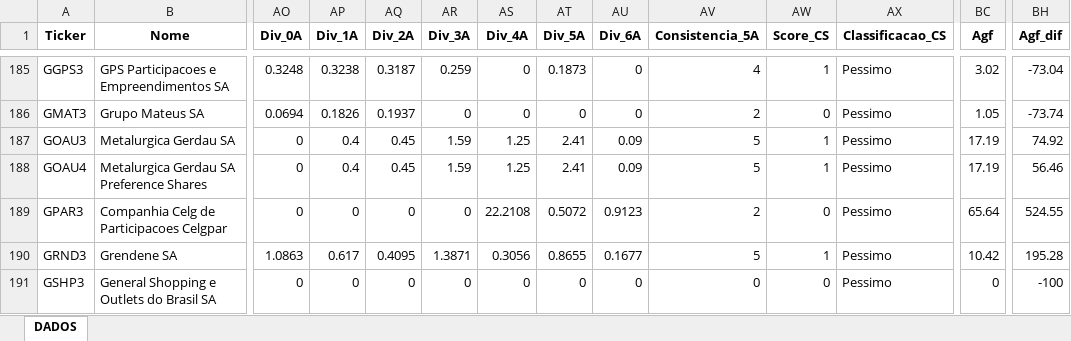
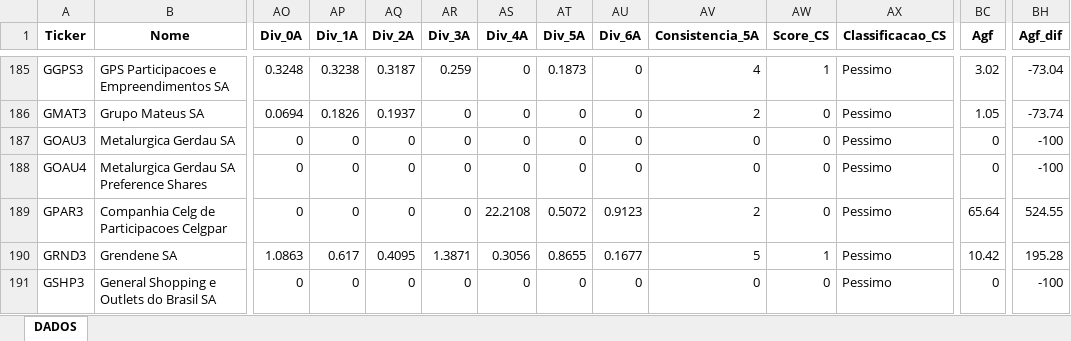
Before and after one commit to carlossobral/sobral_invest, an Excel workbook: data/ativos.xlsx, sheet DADOS, drawn as a sheet; only a part is shown, gaps mark what is left out; values as stored, in another font and other column widths than the file's, no borders; the diff names each change by its address in the sheet, - before the commit and + after, or states it on an @@ line.

```diff
--- a/data/ativos.xlsx (sheet DADOS)
+++ b/data/ativos.xlsx (sheet DADOS)
-AP187:AP188 (Div_1A): 0.4
+AP187:AP188 (Div_1A): 0
-AQ187:AQ188 (Div_2A): 0.45
+AQ187:AQ188 (Div_2A): 0
-AR187:AR188 (Div_3A): 1.59
+AR187:AR188 (Div_3A): 0
-AS187:AS188 (Div_4A): 1.25
+AS187:AS188 (Div_4A): 0
-AT187:AT188 (Div_5A): 2.41
+AT187:AT188 (Div_5A): 0
-AU187:AU188 (Div_6A): 0.09
+AU187:AU188 (Div_6A): 0
-AV187:AV188 (Consistencia_5A): 5
+AV187:AV188 (Consistencia_5A): 0
-AW187:AW188 (Score_CS): 1
+AW187:AW188 (Score_CS): 0
-BC187:BC188 (Agf): 17.19
+BC187:BC188 (Agf): 0
-BH187 (Agf_dif): 74.92
+BH187 (Agf_dif): -100
-BH188 (Agf_dif): 56.46
+BH188 (Agf_dif): -100
```
Also changed, not shown: 1 other file.
